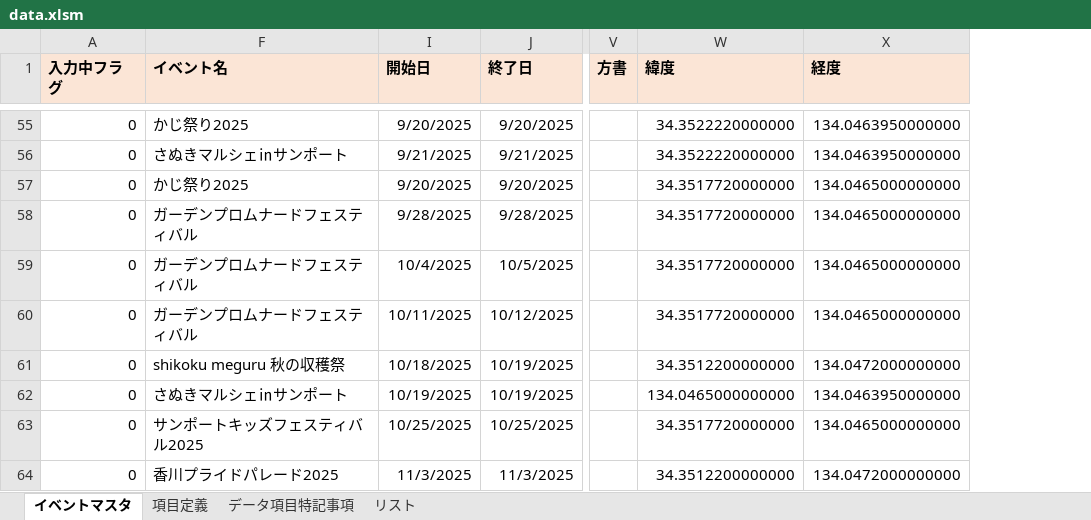
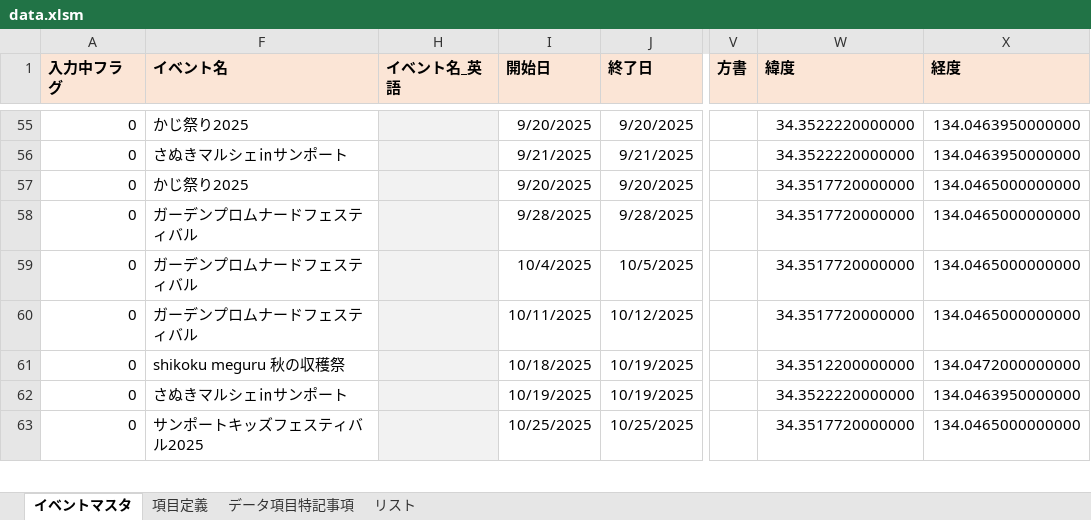
Before and after one commit to takamatsu-city/takamatsu-event-map, an Excel workbook: data.xlsm, sheet イベントマスタ, drawn as a sheet; only a part is shown, gaps mark what is left out; values as stored, in another font and other column widths than the file's, no borders; conditional formats not drawn; the diff covers the shown part only; the diff names each change by its address in the sheet, - before the commit and + after, or states it on an @@ line.

Commit message:
イベントマスタデータを更新

```diff
--- a/data.xlsm (sheet イベントマスタ)
+++ b/data.xlsm (sheet イベントマスタ)
@@ column H (イベント名_英語) unhidden, empty @@
-W62 (緯度): 134.0465000000000
+W62 (緯度): 34.3522220000000
@@ row 64 moved to row 67: 0 @@
```
Also changed, not shown: 3 added rows, 3 edited cells and cell formats elsewhere in this sheet.
